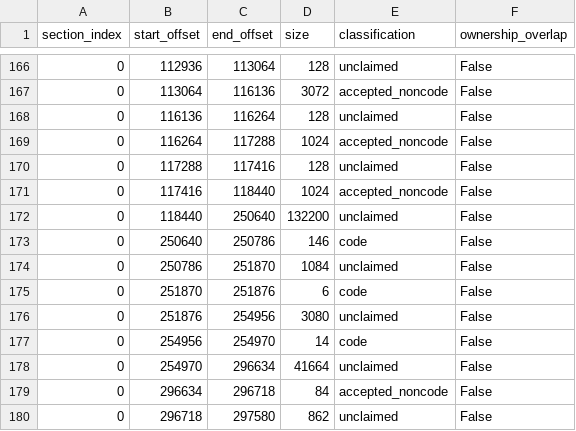
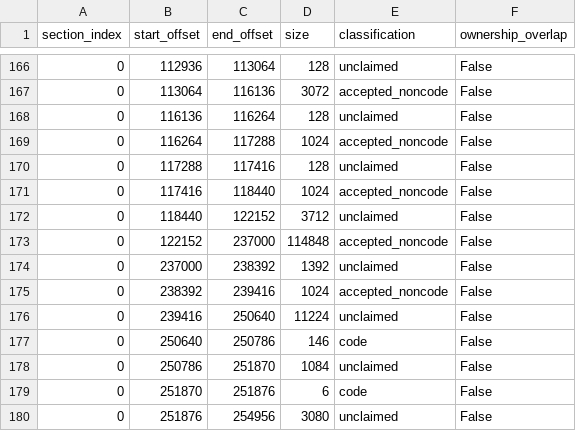
Before and after one commit to rmtew/amiga-reversing, a TSV file: docs/targets/pandora-coverage-current.tsv, drawn as a sheet; only a part is shown, gaps mark what is left out; the shorter side is filled out with more unchanged rows.

```diff
--- a/docs/targets/pandora-coverage-current.tsv
+++ b/docs/targets/pandora-coverage-current.tsv
@@ -171,3 +171,7 @@ section_index	start_offset	end_offset	size	classification	ownership_overlap
 0	117416	118440	1024	accepted_noncode	False
-0	118440	250640	132200	unclaimed	False
+0	118440	122152	3712	unclaimed	False
+0	122152	237000	114848	accepted_noncode	False
+0	237000	238392	1392	unclaimed	False
+0	238392	239416	1024	accepted_noncode	False
+0	239416	250640	11224	unclaimed	False
 0	250640	250786	146	code	False
```
Also changed, not shown: 13 other files.
